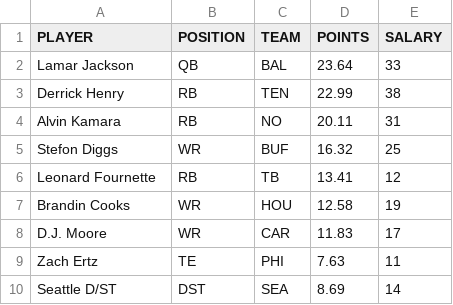
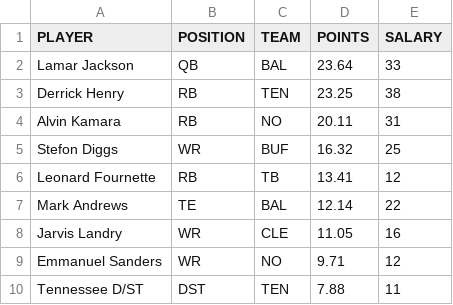
Before and after one commit to tomasokal/dfs, a CSV file: Output/picks_yh_thu_mon.csv, drawn as a sheet.

```diff
--- a/Output/picks_yh_thu_mon.csv
+++ b/Output/picks_yh_thu_mon.csv
@@ -2,3 +2,3 @@ PLAYER,POSITION,TEAM,POINTS,SALARY
 Lamar Jackson,QB,BAL,23.64,33
-Derrick Henry,RB,TEN,22.99,38
+Derrick Henry,RB,TEN,23.25,38
 Alvin Kamara,RB,NO,20.11,31
@@ -6,5 +6,5 @@ Stefon Diggs,WR,BUF,16.32,25
 Leonard Fournette,RB,TB,13.41,12
-Brandin Cooks,WR,HOU,12.58,19
-D.J. Moore,WR,CAR,11.83,17
-Zach Ertz,TE,PHI,7.63,11
-Seattle D/ST,DST,SEA,8.69,14
+Mark Andrews,TE,BAL,12.14,22
+Jarvis Landry,WR,CLE,11.05,16
+Emmanuel Sanders,WR,NO,9.71,12
+Tennessee D/ST,DST,TEN,7.88,11
```
Also changed, not shown: Output/salaries_projections_main_slate.csv, Output/salaries_projections_slate_afternoon.csv, 20 other files.
